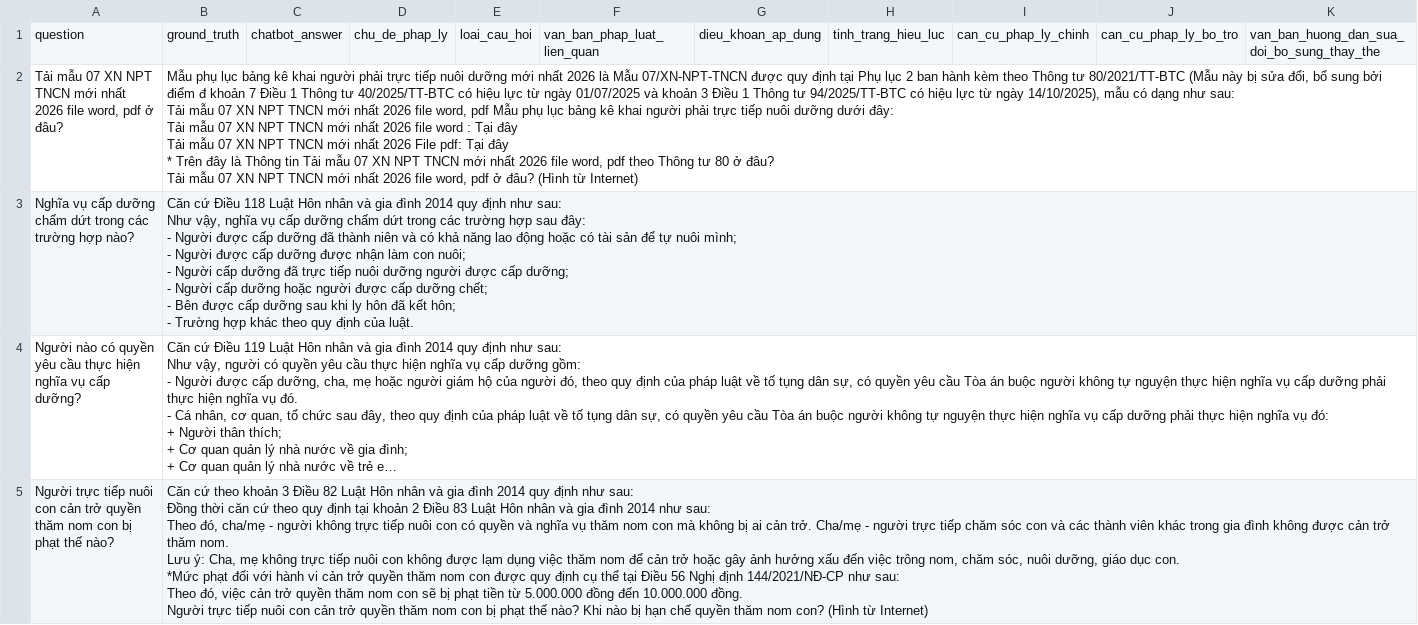
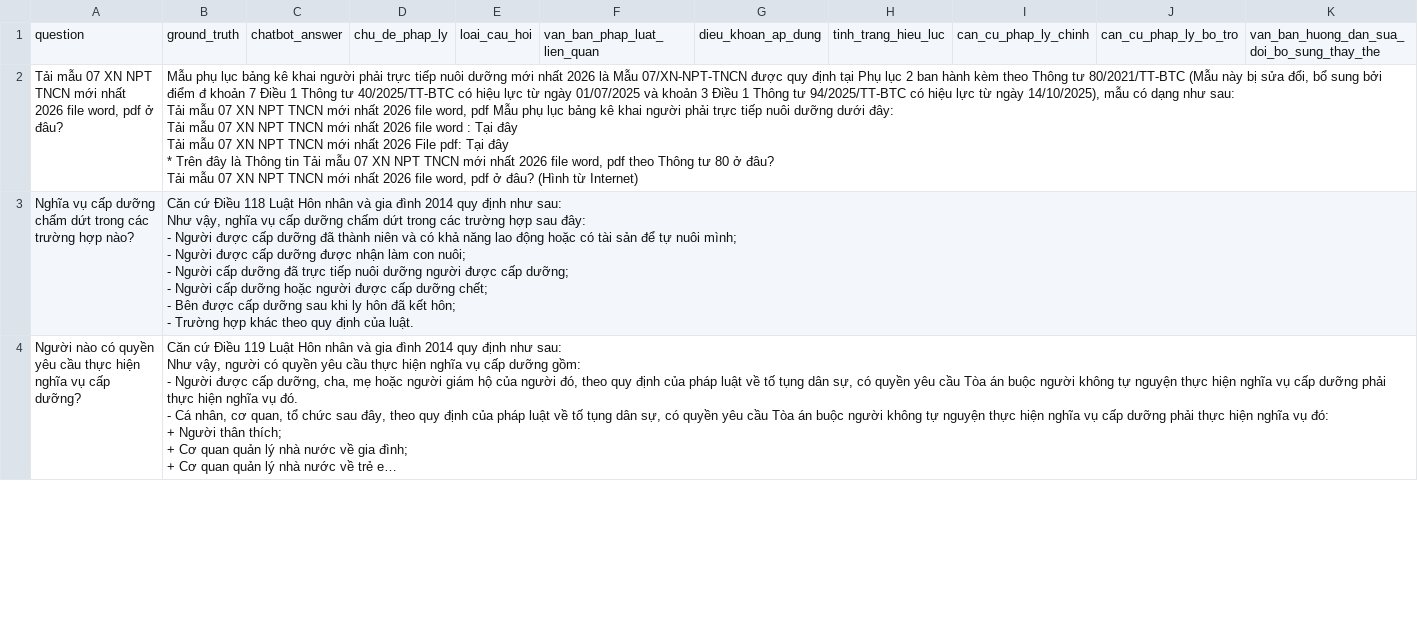
Before and after one commit to LyMuc/agentic-graphrag, a CSV file: benchmark_dataset/nghia_vu_cap_duong/qa_nghia_vu_cap_duong.csv, drawn as a sheet; only a part is shown; long unchanged cells end in …; removed rows and columns are numbered as before the commit, all else as after; rows hold the shown columns only; ↵ is a line break in a cell; the diff covers the shown part only; the diff names each change by its address in the sheet, - before the commit and + after, or states it on an @@ line.

```diff
--- a/benchmark_dataset/nghia_vu_cap_duong/qa_nghia_vu_cap_duong.csv
+++ b/benchmark_dataset/nghia_vu_cap_duong/qa_nghia_vu_cap_duong.csv
-row 5: Người trực tiếp nuôi con cản trở quyền thăm nom con bị phạt thế nào? | Căn cứ theo khoản 3 Điều 82 Luật Hôn nhân và gia đình 2014 quy định như sau: ↵ Đồng thời căn cứ theo quy định tại khoản 2 Điều 83 Luật Hôn nhân và gia đình 2014 như sau: ↵ Theo đó, cha/mẹ - người không trực tiếp nuôi con có quyền và nghĩa vụ thăm nom con mà không bị ai cản trở. Cha/mẹ - người trực tiếp chăm sóc con và các thành viên khác trong gia đình không được cản trở thăm nom. ↵ Lưu ý: Cha, mẹ không trực tiếp nuôi con không được lạm dụng việc thăm nom để cản trở hoặc gây ảnh hưởng xấu đến việc trông nom, chăm sóc, nuôi dưỡng, giáo dục con. ↵ *Mức phạt đối với hành vi cản trở quyền thăm nom con được quy định cụ thể tại Điều 56 Nghị định 144/2021/NĐ-CP như sau: ↵ Theo đó, việc cản trở quyền thăm nom con sẽ bị phạt tiền từ 5.000.000 đồng đến 10.000.000 đồng. ↵ Người trực tiếp nuôi con cản trở quyền thăm nom con bị phạt thế nào? Khi nào bị hạn chế quyền thăm nom con? (Hình từ Internet)
```
Also changed, not shown: 1 added row elsewhere in this file, benchmark_dataset/benchmark/qa_nghia_vu_cap_duong.csv, benchmark_dataset/benchmark_grouped/cha_me_con_sau_ly_hon.csv, 11 other files.
